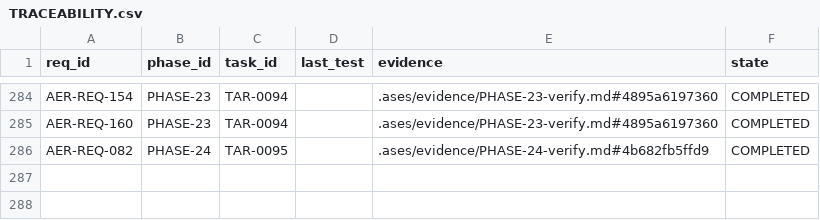
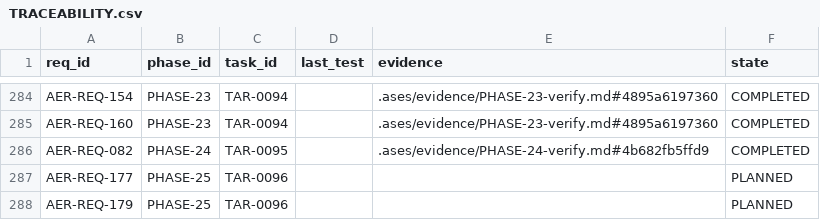
Before and after one commit to eureka42-ai/ases-cli, a CSV file: .ases/TRACEABILITY.csv, drawn as a sheet; only a part is shown, gaps mark what is left out.

```diff
--- a/.ases/TRACEABILITY.csv
+++ b/.ases/TRACEABILITY.csv
@@ -286 +286,3 @@ req_id,phase_id,task_id,last_test,evidence,state
 "AER-REQ-082","PHASE-24","TAR-0095","",".ases/evidence/PHASE-24-verify.md#4b682fb5ffd9","COMPLETED"
+"AER-REQ-177","PHASE-25","TAR-0096","","","PLANNED"
+"AER-REQ-179","PHASE-25","TAR-0096","","","PLANNED"
```
Also changed, not shown: 30 other files.
